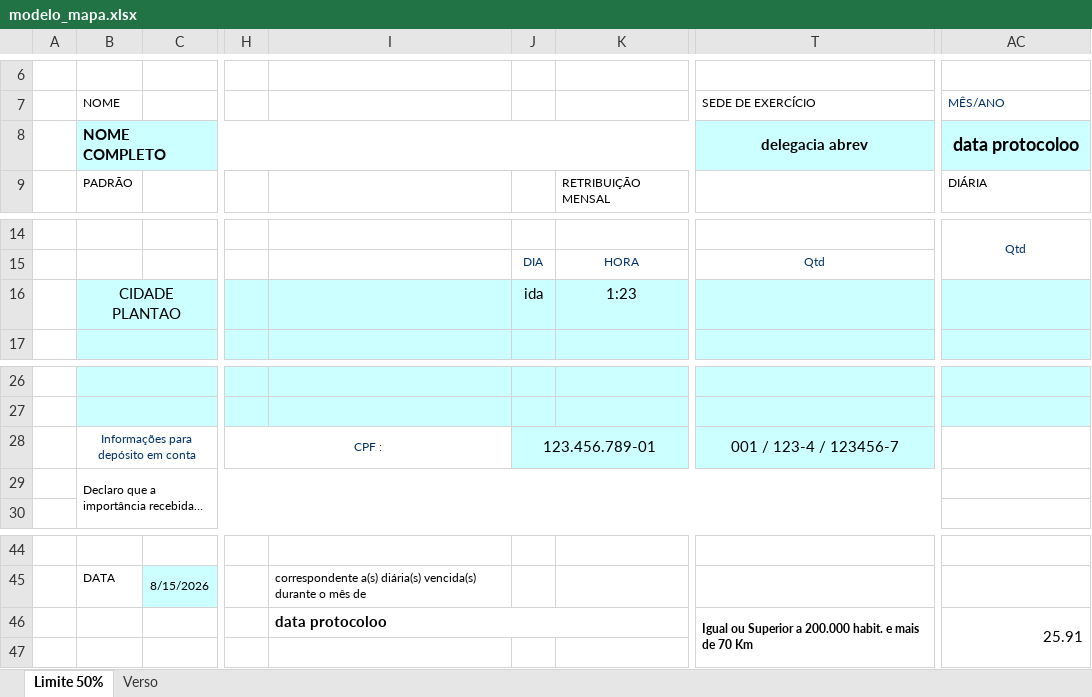
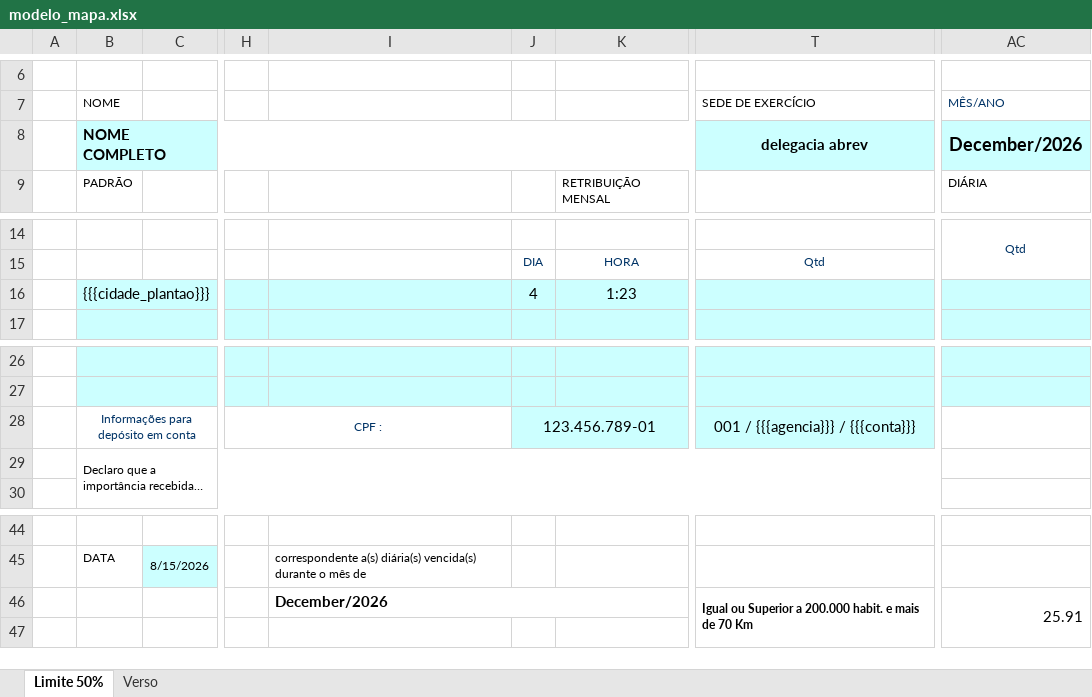
Before and after one commit to spigknot/SIG-Windows, an Excel workbook: modelos/modelo_mapa.xlsx, sheet Limite 50%, drawn as a sheet; only a part is shown, gaps mark what is left out; long unchanged cells end in …; values as stored, in another font and other column widths than the file's, no borders; charts and pictures not drawn; the diff names each change by its address in the sheet, - before the commit and + after, or states it on an @@ line.

Commit message:
Versao 20261013_001: corrige Diarias e atualiza modelos

```diff
--- a/modelos/modelo_mapa.xlsx (sheet Limite 50%)
+++ b/modelos/modelo_mapa.xlsx (sheet Limite 50%)
-AC8: data protocoloo
+AC8: December/2026
-B16: CIDADE PLANTAO
+B16: {{{cidade_plantao}}}
-J16: ida
+J16: 4
-T28: 001 / 123-4 / 123456-7
+T28: 001 / {{{agencia}}} / {{{conta}}}
-I46: data protocoloo
+I46: December/2026
```
Also changed, not shown: sheet Verso, charts or pictures, 13 other files.
